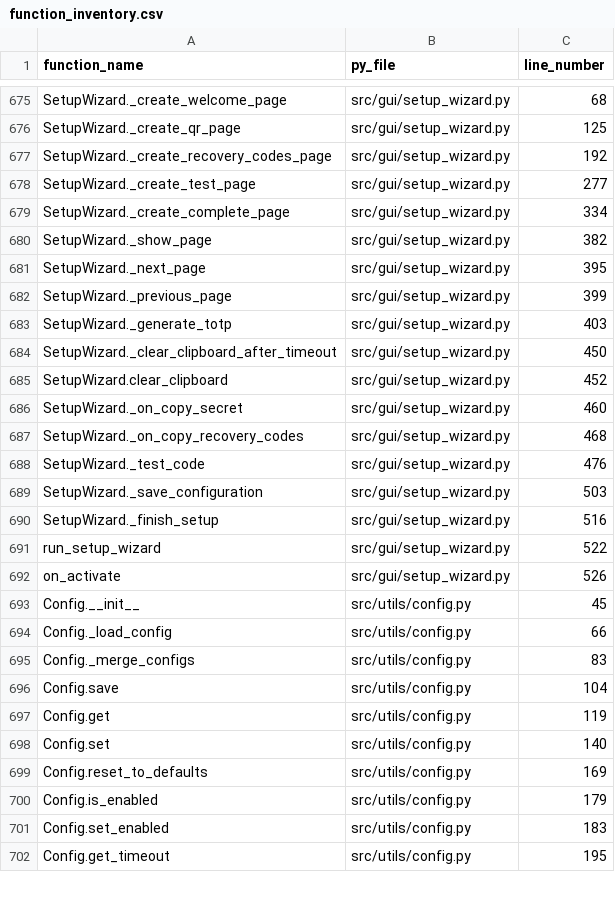
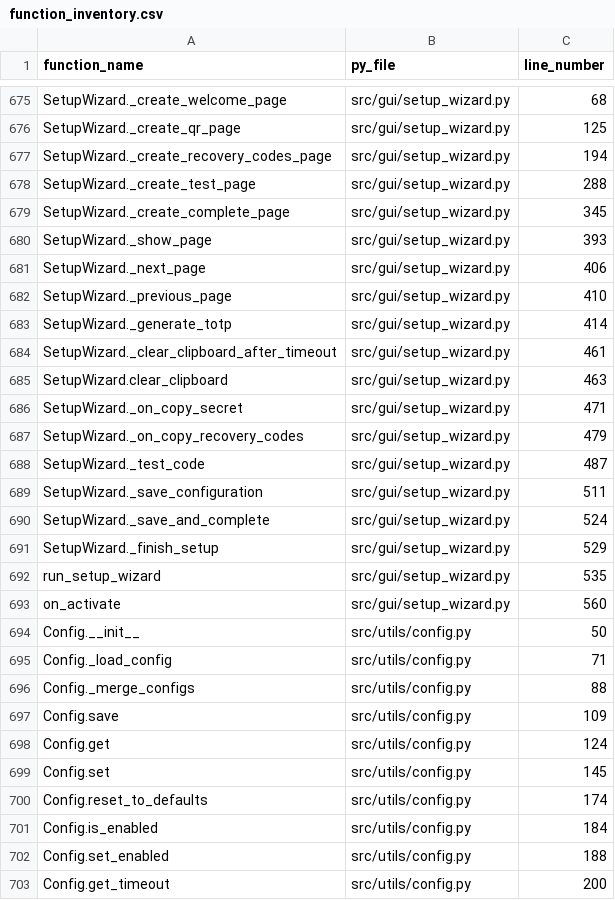
Before and after one commit to and-other-tales/secureusb, a CSV file: function_inventory.csv, drawn as a sheet; only a part is shown, gaps mark what is left out; the diff covers the shown part only.

```diff
--- a/function_inventory.csv
+++ b/function_inventory.csv
@@ -676,27 +676,28 @@ SetupWizard._create_welcome_page,src/gui/setup_wizard.py,68
 SetupWizard._create_qr_page,src/gui/setup_wizard.py,125
-SetupWizard._create_recovery_codes_page,src/gui/setup_wizard.py,192
-SetupWizard._create_test_page,src/gui/setup_wizard.py,277
-SetupWizard._create_complete_page,src/gui/setup_wizard.py,334
-SetupWizard._show_page,src/gui/setup_wizard.py,382
-SetupWizard._next_page,src/gui/setup_wizard.py,395
-SetupWizard._previous_page,src/gui/setup_wizard.py,399
-SetupWizard._generate_totp,src/gui/setup_wizard.py,403
-SetupWizard._clear_clipboard_after_timeout,src/gui/setup_wizard.py,450
-SetupWizard.clear_clipboard,src/gui/setup_wizard.py,452
-SetupWizard._on_copy_secret,src/gui/setup_wizard.py,460
-SetupWizard._on_copy_recovery_codes,src/gui/setup_wizard.py,468
-SetupWizard._test_code,src/gui/setup_wizard.py,476
-SetupWizard._save_configuration,src/gui/setup_wizard.py,503
-SetupWizard._finish_setup,src/gui/setup_wizard.py,516
-run_setup_wizard,src/gui/setup_wizard.py,522
-on_activate,src/gui/setup_wizard.py,526
-Config.__init__,src/utils/config.py,45
-Config._load_config,src/utils/config.py,66
-Config._merge_configs,src/utils/config.py,83
-Config.save,src/utils/config.py,104
-Config.get,src/utils/config.py,119
-Config.set,src/utils/config.py,140
-Config.reset_to_defaults,src/utils/config.py,169
-Config.is_enabled,src/utils/config.py,179
-Config.set_enabled,src/utils/config.py,183
-Config.get_timeout,src/utils/config.py,195
+SetupWizard._create_recovery_codes_page,src/gui/setup_wizard.py,194
+SetupWizard._create_test_page,src/gui/setup_wizard.py,288
+SetupWizard._create_complete_page,src/gui/setup_wizard.py,345
+SetupWizard._show_page,src/gui/setup_wizard.py,393
+SetupWizard._next_page,src/gui/setup_wizard.py,406
+SetupWizard._previous_page,src/gui/setup_wizard.py,410
+SetupWizard._generate_totp,src/gui/setup_wizard.py,414
+SetupWizard._clear_clipboard_after_timeout,src/gui/setup_wizard.py,461
+SetupWizard.clear_clipboard,src/gui/setup_wizard.py,463
+SetupWizard._on_copy_secret,src/gui/setup_wizard.py,471
+SetupWizard._on_copy_recovery_codes,src/gui/setup_wizard.py,479
+SetupWizard._test_code,src/gui/setup_wizard.py,487
+SetupWizard._save_configuration,src/gui/setup_wizard.py,511
+SetupWizard._save_and_complete,src/gui/setup_wizard.py,524
+SetupWizard._finish_setup,src/gui/setup_wizard.py,529
+run_setup_wizard,src/gui/setup_wizard.py,535
+on_activate,src/gui/setup_wizard.py,560
+Config.__init__,src/utils/config.py,50
+Config._load_config,src/utils/config.py,71
+Config._merge_configs,src/utils/config.py,88
+Config.save,src/utils/config.py,109
+Config.get,src/utils/config.py,124
+Config.set,src/utils/config.py,145
+Config.reset_to_defaults,src/utils/config.py,174
+Config.is_enabled,src/utils/config.py,184
+Config.set_enabled,src/utils/config.py,188
+Config.get_timeout,src/utils/config.py,200
```
Also changed, not shown: 1 added row and 14 edited cells elsewhere in this file, 4 other files.
